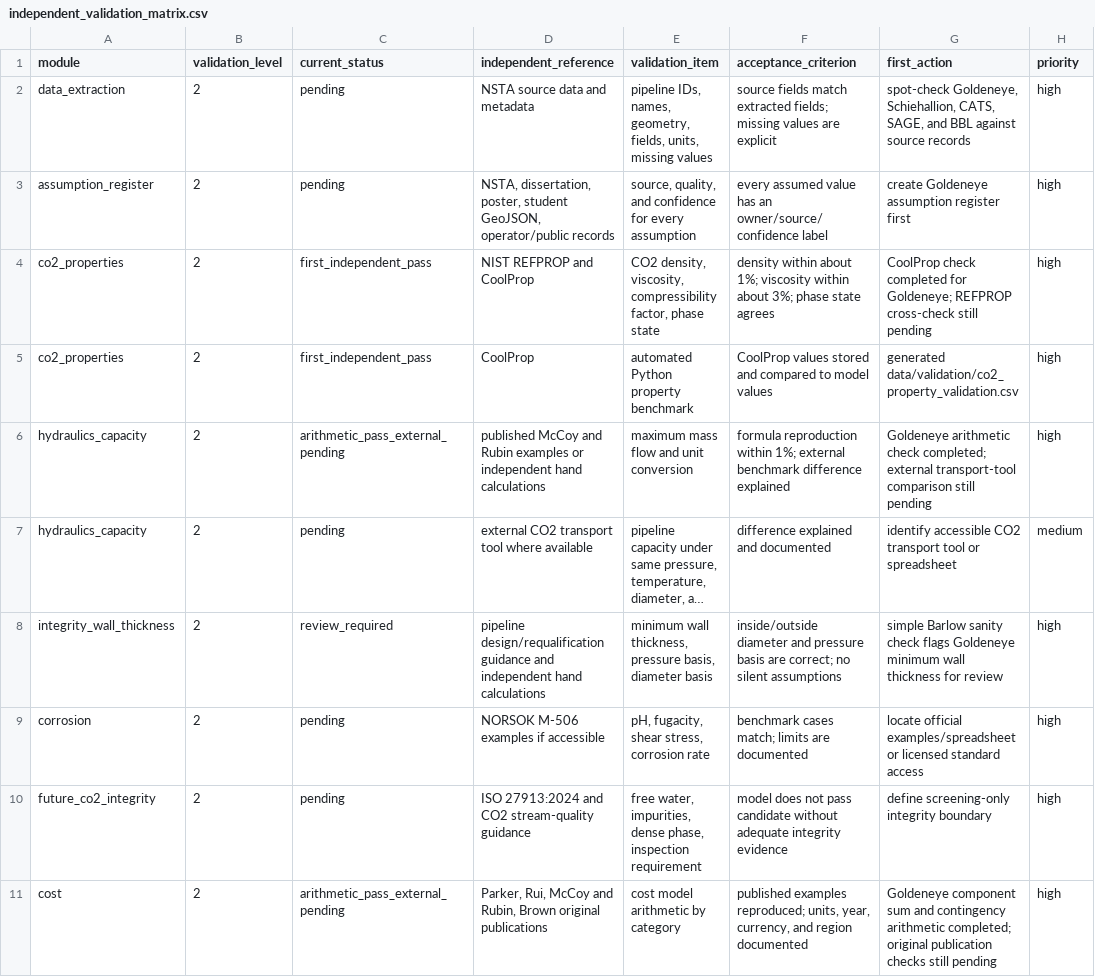
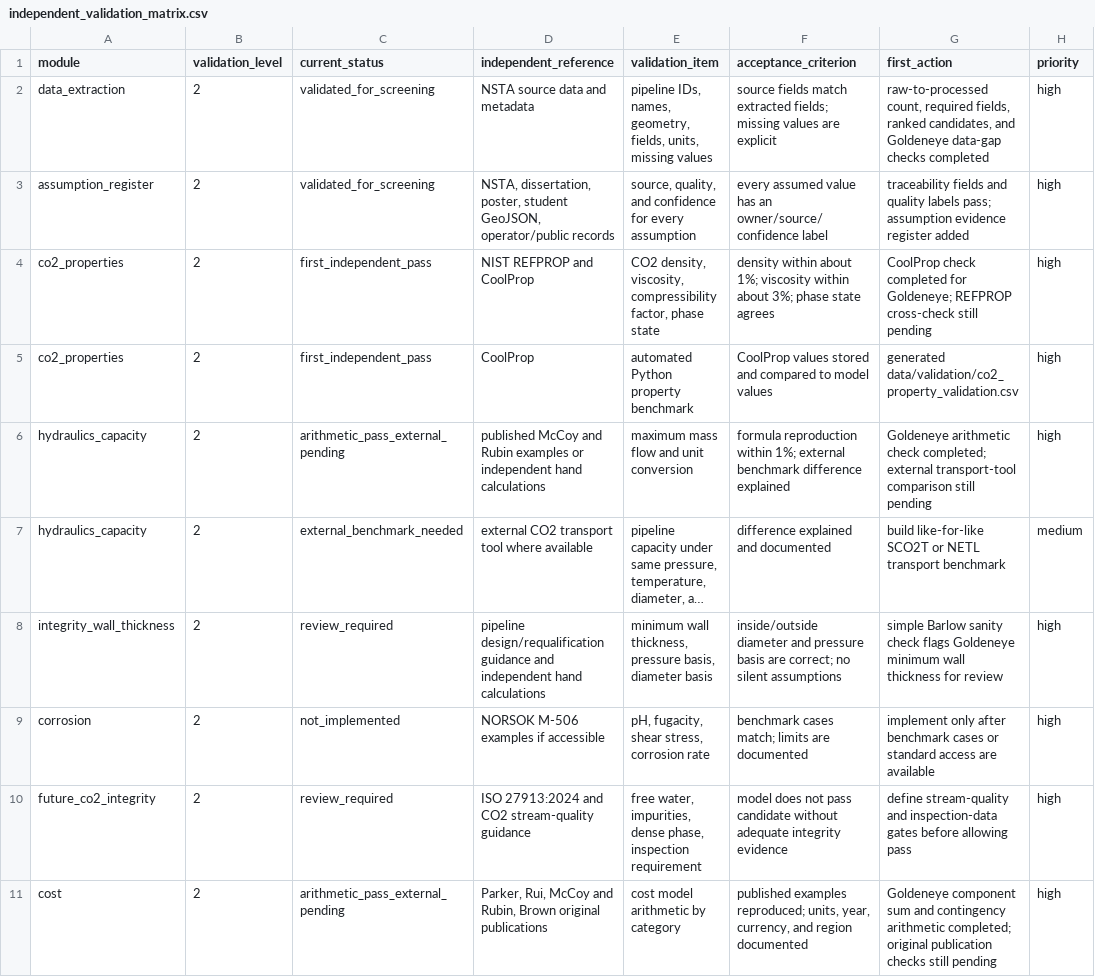
Before and after one commit to amirjahanbakhsh/Repurposing-Pipelines, a CSV file: data/validation/independent_validation_matrix.csv, drawn as a sheet; only a part is shown; long unchanged cells end in …; the diff covers the shown part only; the diff names each change by its address in the sheet, - before the commit and + after, or states it on an @@ line.

```diff
--- a/data/validation/independent_validation_matrix.csv
+++ b/data/validation/independent_validation_matrix.csv
-C2:C3 (current_status): pending
+C2:C3 (current_status): validated_for_screening
-G2 (first_action): spot-check Goldeneye, Schiehallion, CATS, SAGE, and BBL against source records
+G2 (first_action): raw-to-processed count, required fields, ranked candidates, and Goldeneye data-gap checks completed
-G3 (first_action): create Goldeneye assumption register first
+G3 (first_action): traceability fields and quality labels pass; assumption evidence register added
-C7 (current_status): pending
+C7 (current_status): external_benchmark_needed
-G7 (first_action): identify accessible CO2 transport tool or spreadsheet
+G7 (first_action): build like-for-like SCO2T or NETL transport benchmark
-C9 (current_status): pending
+C9 (current_status): not_implemented
-G9 (first_action): locate official examples/spreadsheet or licensed standard access
+G9 (first_action): implement only after benchmark cases or standard access are available
-C10 (current_status): pending
+C10 (current_status): review_required
-G10 (first_action): define screening-only integrity boundary
+G10 (first_action): define stream-quality and inspection-data gates before allowing pass
```
Also changed, not shown: 11 edited cells elsewhere in this file, 15 other files.
